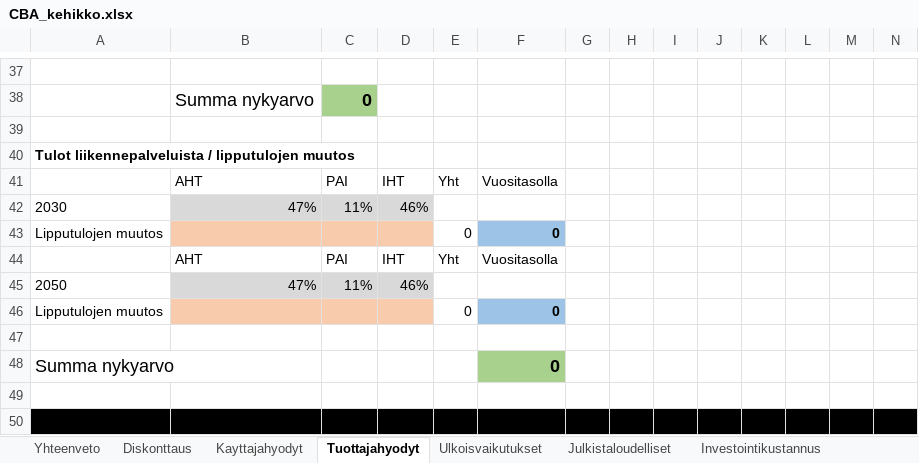
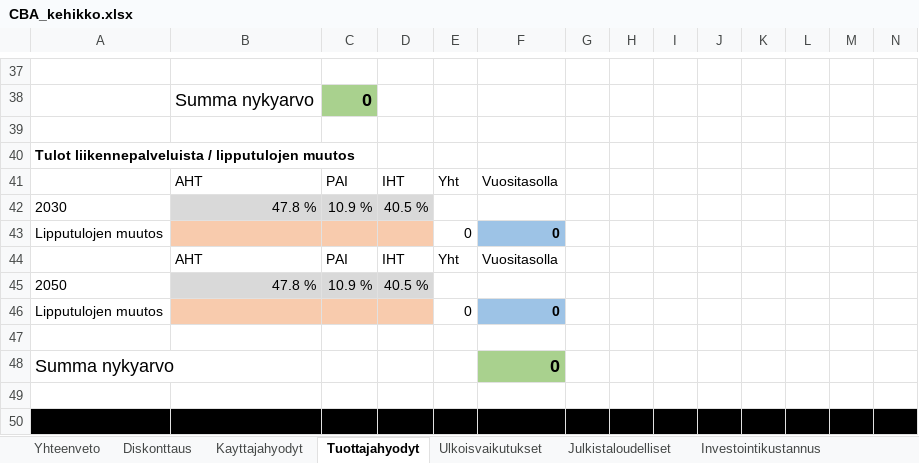
Before and after one commit to HSLdevcom/helmet-model-system, an Excel workbook: Scripts/CBA_kehikko.xlsx, sheet Tuottajahyodyt, drawn as a sheet; only a part is shown, gaps mark what is left out; values as stored, in another font and other column widths than the file's, no borders; removed rows and columns are numbered as before the commit, all else as after; rows hold the shown columns only; the diff names each change by its address in the sheet, - before the commit and + after, or states it on an @@ line.

```diff
--- a/Scripts/CBA_kehikko.xlsx (sheet Tuottajahyodyt)
+++ b/Scripts/CBA_kehikko.xlsx (sheet Tuottajahyodyt)
-row 42: 2030 | 47% | 11% | 46%
+row 42: 2030 | 47.8 % | 10.9 % | 40.5 %
-row 45: 2050 | 47% | 11% | 46%
+row 45: 2050 | 47.8 % | 10.9 % | 40.5 %
```
Also changed, not shown: sheet Julkistaloudelliset, sheet Diskonttaus.
